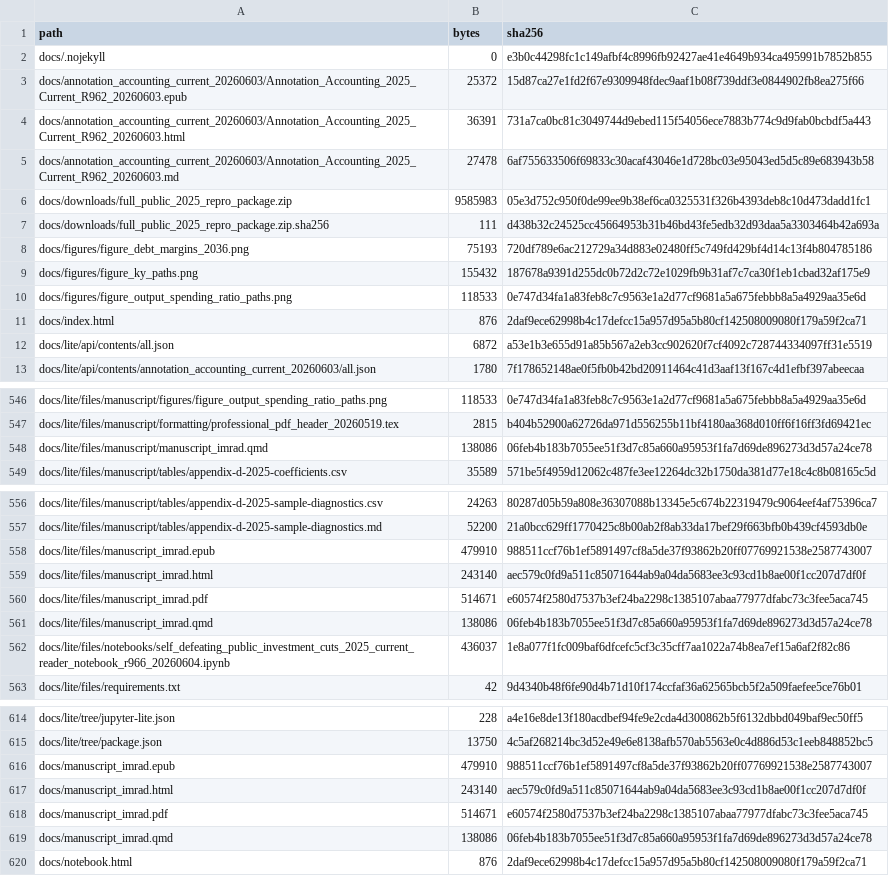
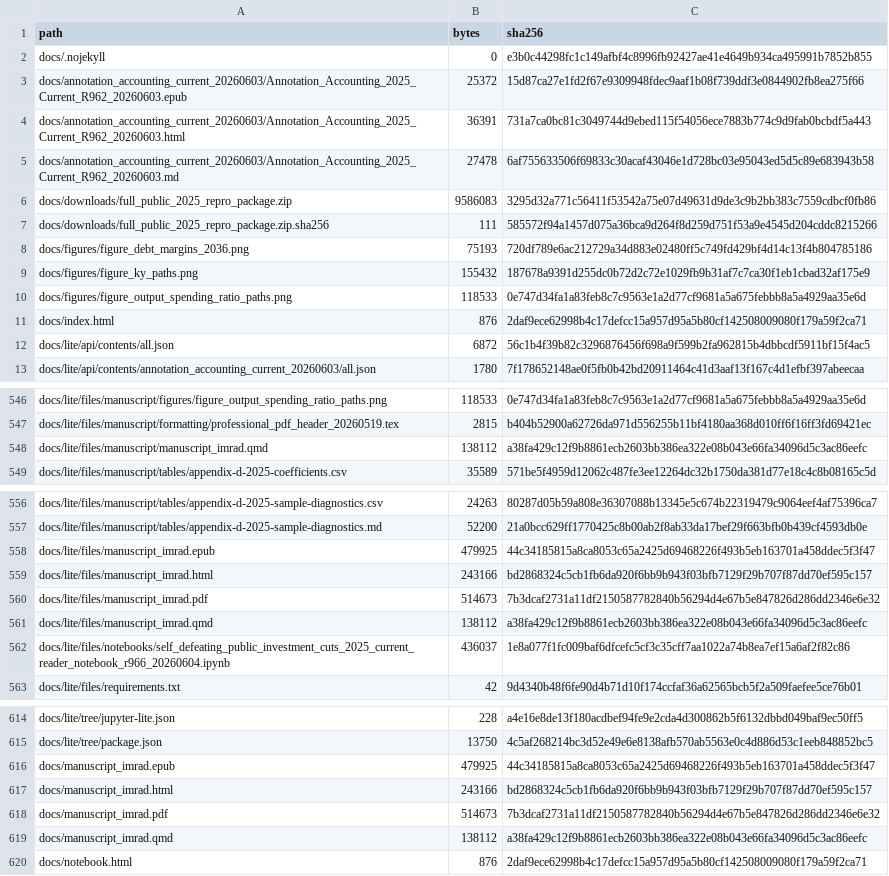
Before and after one commit to dkacz/self-defeating-public-investment-cuts-2025-repro-20260603, a CSV file: docs/release_manifest.csv, drawn as a sheet; only a part is shown, gaps mark what is left out; the diff covers the shown part only.

```diff
--- a/docs/release_manifest.csv
+++ b/docs/release_manifest.csv
@@ -5,4 +5,4 @@ docs/annotation_accounting_current_20260603/Annotation_Accounting_2025_Current_R
 docs/annotation_accounting_current_20260603/Annotation_Accounting_2025_Current_R962_20260603.md,27478,6af755633506f69833c30acaf43046e1d728bc03e95043ed5d5c89e683943b58
-docs/downloads/full_public_2025_repro_package.zip,9585983,05e3d752c950f0de99ee9b38ef6ca0325531f326b4393deb8c10d473dadd1fc1
-docs/downloads/full_public_2025_repro_package.zip.sha256,111,d438b32c24525cc45664953b31b46bd43fe5edb32d93daa5a3303464b42a693a
+docs/downloads/full_public_2025_repro_package.zip,9586083,3295d32a771c56411f53542a75e07d49631d9de3c9b2bb383c7559cdbcf0fb86
+docs/downloads/full_public_2025_repro_package.zip.sha256,111,585572f94a1457d075a36bca9d264f8d259d751f53a9e4545d204cddc8215266
 docs/figures/figure_debt_margins_2036.png,75193,720df789e6ac212729a34d883e02480ff5c749fd429bf4d14c13f4b804785186
@@ -11,3 +11,3 @@ docs/figures/figure_output_spending_ratio_paths.png,118533,0e747d34fa1a83feb8c7c
 docs/index.html,876,2daf9ece62998b4c17defcc15a957d95a5b80cf142508009080f179a59f2ca71
-docs/lite/api/contents/all.json,6872,a53e1b3e655d91a85b567a2eb3cc902620f7cf4092c728744334097ff31e5519
+docs/lite/api/contents/all.json,6872,56c1b4f39b82c3296876456f698a9f599b2fa962815b4dbbcdf5911bf15f4ac5
 docs/lite/api/contents/annotation_accounting_current_20260603/all.json,1780,7f178652148ae0f5fb0b42bd20911464c41d3aaf13f167c4d1efbf397abeecaa
@@ -547,3 +547,3 @@ docs/lite/files/manuscript/figures/figure_output_spending_ratio_paths.png,118533
 docs/lite/files/manuscript/formatting/professional_pdf_header_20260519.tex,2815,b404b52900a62726da971d556255b11bf4180aa368d010ff6f16ff3fd69421ec
-docs/lite/files/manuscript/manuscript_imrad.qmd,138086,06feb4b183b7055ee51f3d7c85a660a95953f1fa7d69de896273d3d57a24ce78
+docs/lite/files/manuscript/manuscript_imrad.qmd,138112,a38fa429c12f9b8861ecb2603bb386ea322e08b043e66fa34096d5c3ac86eefc
 docs/lite/files/manuscript/tables/appendix-d-2025-coefficients.csv,35589,571be5f4959d12062c487fe3ee12264dc32b1750da381d77e18c4c8b08165c5d
@@ -557,6 +557,6 @@ docs/lite/files/manuscript/tables/appendix-d-2025-sample-diagnostics.csv,24263,8
 docs/lite/files/manuscript/tables/appendix-d-2025-sample-diagnostics.md,52200,21a0bcc629ff1770425c8b00ab2f8ab33da17bef29f663bfb0b439cf4593db0e
-docs/lite/files/manuscript_imrad.epub,479910,988511ccf76b1ef5891497cf8a5de37f93862b20ff07769921538e2587743007
-docs/lite/files/manuscript_imrad.html,243140,aec579c0fd9a511c85071644ab9a04da5683ee3c93cd1b8ae00f1cc207d7df0f
-docs/lite/files/manuscript_imrad.pdf,514671,e60574f2580d7537b3ef24ba2298c1385107abaa77977dfabc73c3fee5aca745
-docs/lite/files/manuscript_imrad.qmd,138086,06feb4b183b7055ee51f3d7c85a660a95953f1fa7d69de896273d3d57a24ce78
+docs/lite/files/manuscript_imrad.epub,479925,44c34185815a8ca8053c65a2425d69468226f493b5eb163701a458ddec5f3f47
+docs/lite/files/manuscript_imrad.html,243166,bd2868324c5cb1fb6da920f6bb9b943f03bfb7129f29b707f87dd70ef595c157
+docs/lite/files/manuscript_imrad.pdf,514673,7b3dcaf2731a11df2150587782840b56294d4e67b5e847826d286dd2346e6e32
+docs/lite/files/manuscript_imrad.qmd,138112,a38fa429c12f9b8861ecb2603bb386ea322e08b043e66fa34096d5c3ac86eefc
 docs/lite/files/notebooks/self_defeating_public_investment_cuts_2025_current_reader_notebook_r966_20260604.ipynb,436037,1e8a077f1fc009baf6dfcefc5cf3c35cff7aa1022a74b8ea7ef15a6af2f82c86
@@ -615,6 +615,6 @@ docs/lite/tree/jupyter-lite.json,228,a4e16e8de13f180acdbef94fe9e2cda4d300862b5f6
 docs/lite/tree/package.json,13750,4c5af268214bc3d52e49e6e8138afb570ab5563e0c4d886d53c1eeb848852bc5
-docs/manuscript_imrad.epub,479910,988511ccf76b1ef5891497cf8a5de37f93862b20ff07769921538e2587743007
-docs/manuscript_imrad.html,243140,aec579c0fd9a511c85071644ab9a04da5683ee3c93cd1b8ae00f1cc207d7df0f
-docs/manuscript_imrad.pdf,514671,e60574f2580d7537b3ef24ba2298c1385107abaa77977dfabc73c3fee5aca745
-docs/manuscript_imrad.qmd,138086,06feb4b183b7055ee51f3d7c85a660a95953f1fa7d69de896273d3d57a24ce78
+docs/manuscript_imrad.epub,479925,44c34185815a8ca8053c65a2425d69468226f493b5eb163701a458ddec5f3f47
+docs/manuscript_imrad.html,243166,bd2868324c5cb1fb6da920f6bb9b943f03bfb7129f29b707f87dd70ef595c157
+docs/manuscript_imrad.pdf,514673,7b3dcaf2731a11df2150587782840b56294d4e67b5e847826d286dd2346e6e32
+docs/manuscript_imrad.qmd,138112,a38fa429c12f9b8861ecb2603bb386ea322e08b043e66fa34096d5c3ac86eefc
 docs/notebook.html,876,2daf9ece62998b4c17defcc15a957d95a5b80cf142508009080f179a59f2ca71
```
Also changed, not shown: 1 edited cell elsewhere in this file, 16 other files.
